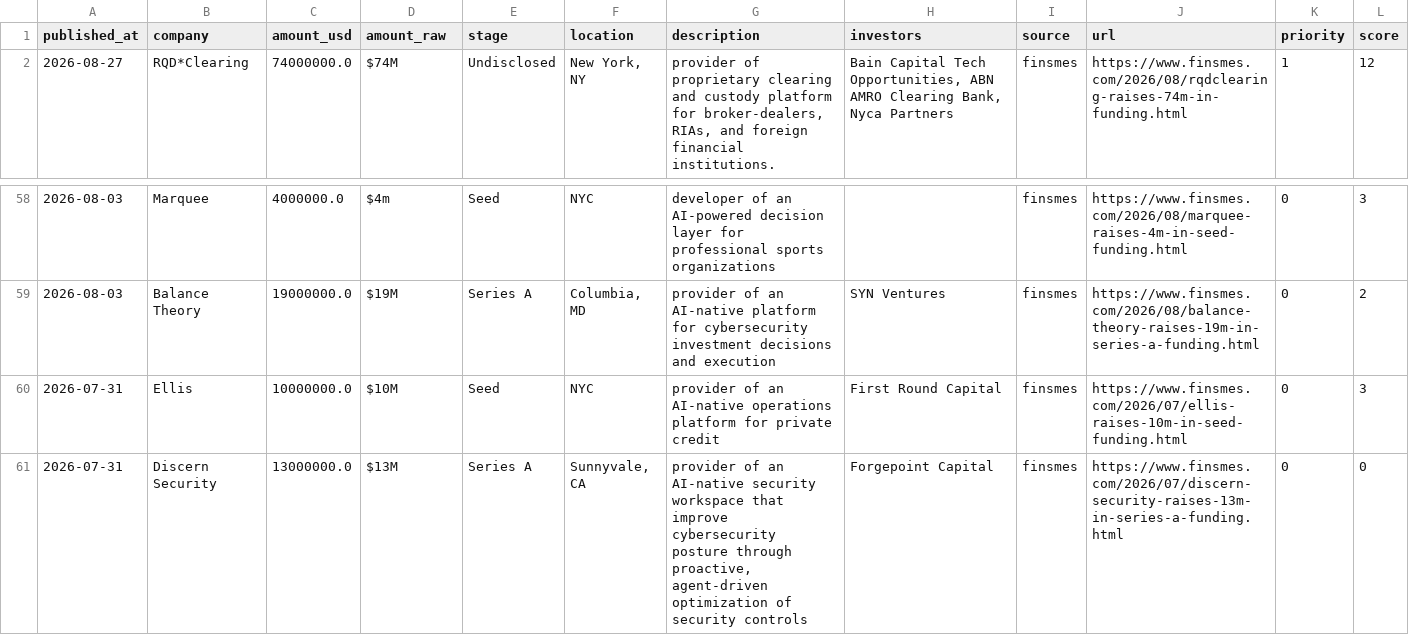
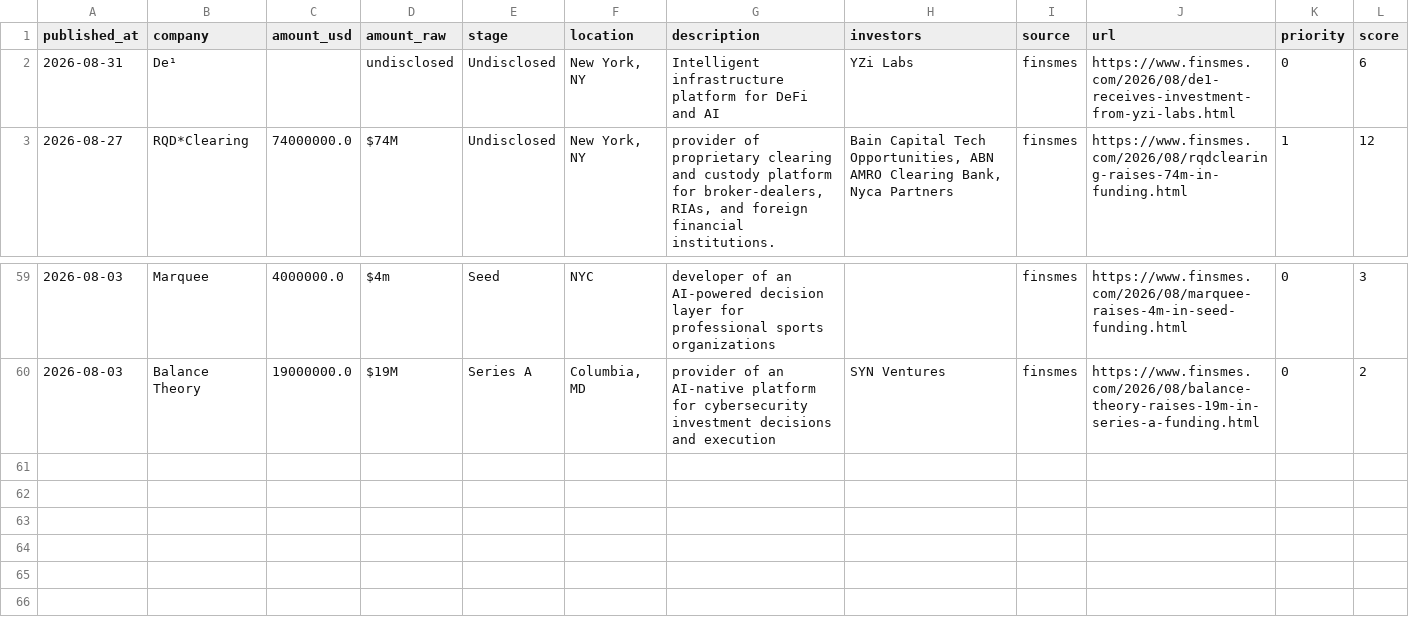
Before and after one commit to Garry-j-code/funding-blotter, a CSV file: data/deals.csv, drawn as a sheet; only a part is shown, gaps mark what is left out; removed rows and columns are numbered as before the commit, all else as after; the diff names each change by its address in the sheet, - before the commit and + after, or states it on an @@ line.

```diff
--- a/data/deals.csv
+++ b/data/deals.csv
+row 2: 2026-08-31 | De¹ |  | undisclosed | Undisclosed | New York, NY | Intelligent infrastructure platform for DeFi and AI | YZi Labs | finsmes | https://www.finsmes.com/2026/08/de1-receives-investment-from-yzi-labs.html | 0 | 6
-row 60: 2026-07-31 | Ellis | 10000000.0 | $10M | Seed | NYC | provider of an AI-native operations platform for private credit | First Round Capital | finsmes | https://www.finsmes.com/2026/07/ellis-raises-10m-in-seed-funding.html | 0 | 3
-row 61: 2026-07-31 | Discern Security | 13000000.0 | $13M | Series A | Sunnyvale, CA | provider of an AI-native security workspace that improve cybersecurity posture through proactive, agent-driven optimization of security controls | Forgepoint Capital | finsmes | https://www.finsmes.com/2026/07/discern-security-raises-13m-in-series-a-funding.html | 0 | 0
```
Also changed, not shown: 2 other files.
